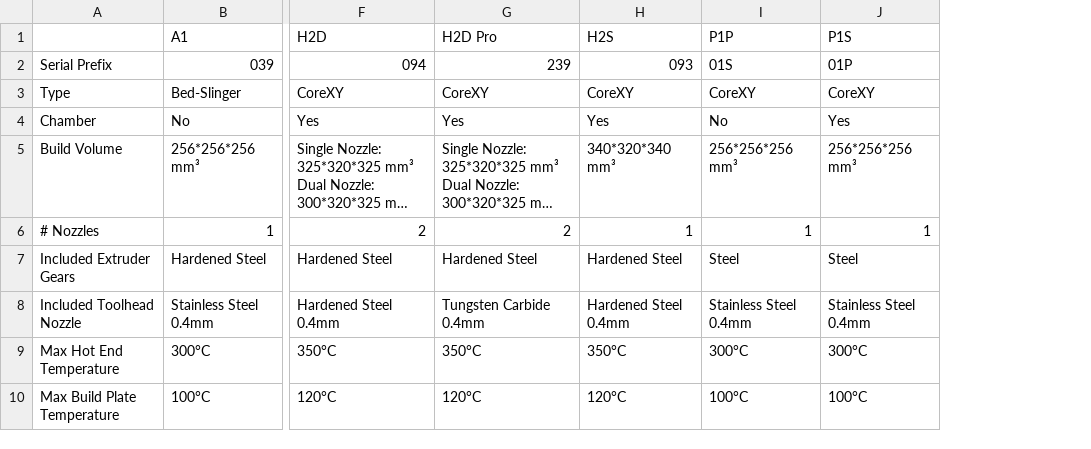
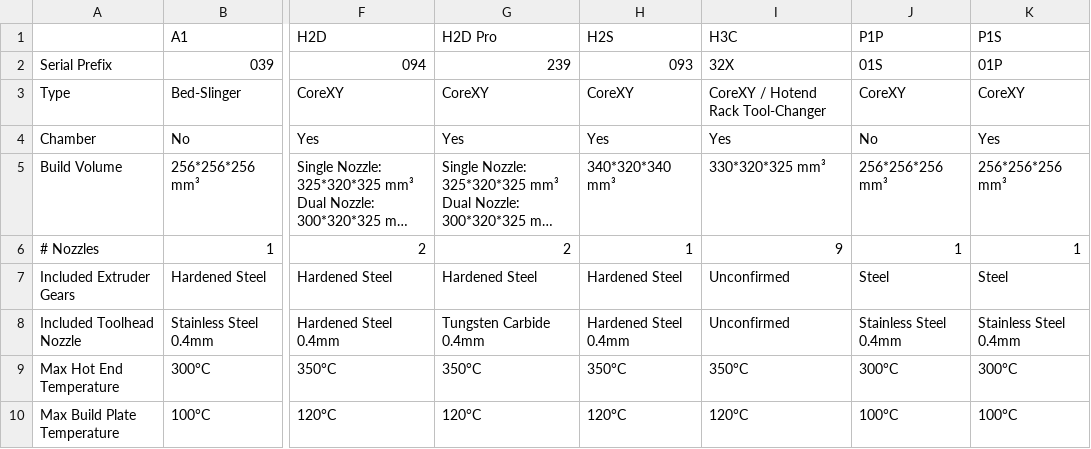
Before and after one commit to vena/bambino, a CSV file: MODEL_MATRIX.csv, drawn as a sheet; only a part is shown, gaps mark what is left out; long unchanged cells end in …; the diff names each change by its address in the sheet, - before the commit and + after, or states it on an @@ line.

Commit message:
models: add the H3C; size the rack id range per model
The H3C (N10, serial prefix 32X) gets a PrinterModel variant, a MODELS
row, an h3 quirks row and a MODEL_MATRIX column, from BambuStudio's
N10.json and H3C machine profile and ha-bambulab's MOCK-H3C capture.
Feedrates stay at the shared 1000/30 mm/s caps; unknowns (external AMS,
door sensor, drying release) take the conservative default.

RACK_NOZZLE_IDS was one 16..=21 range sized for the H2C. NozzleLayout::Rack
now carries docks and fixed_hotend, and the id range is 16..16+docks-1
per model (H3C 16..=24). Id 0 stays valid on every rack model as the
extruder's mounted hotend: BambuStudio's own H3C end G-code sends
M104 S0 T0. resolve_rack_nozzle_mapping takes the layout and refuses the
fixed extruder on a rack without one; with_nozzle_rack takes the model.

Closes #667, Closes #670

```diff
--- a/MODEL_MATRIX.csv
+++ b/MODEL_MATRIX.csv
+column I (H3C), rows 2-10: 32X | CoreXY / Hotend Rack Tool-Changer | Yes | 330*320*325 mm³ | 9 | Unconfirmed | Unconfirmed | 350°C | 120°C
```
Also changed, not shown: 8 other files.
